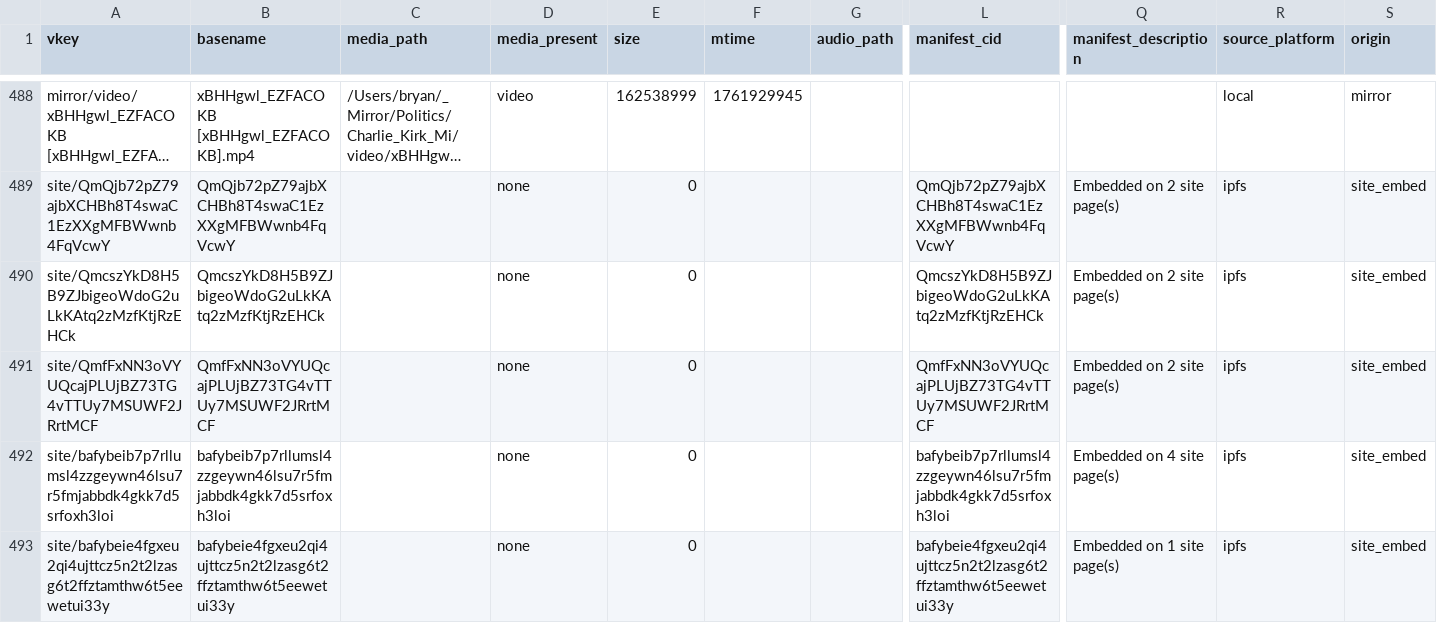
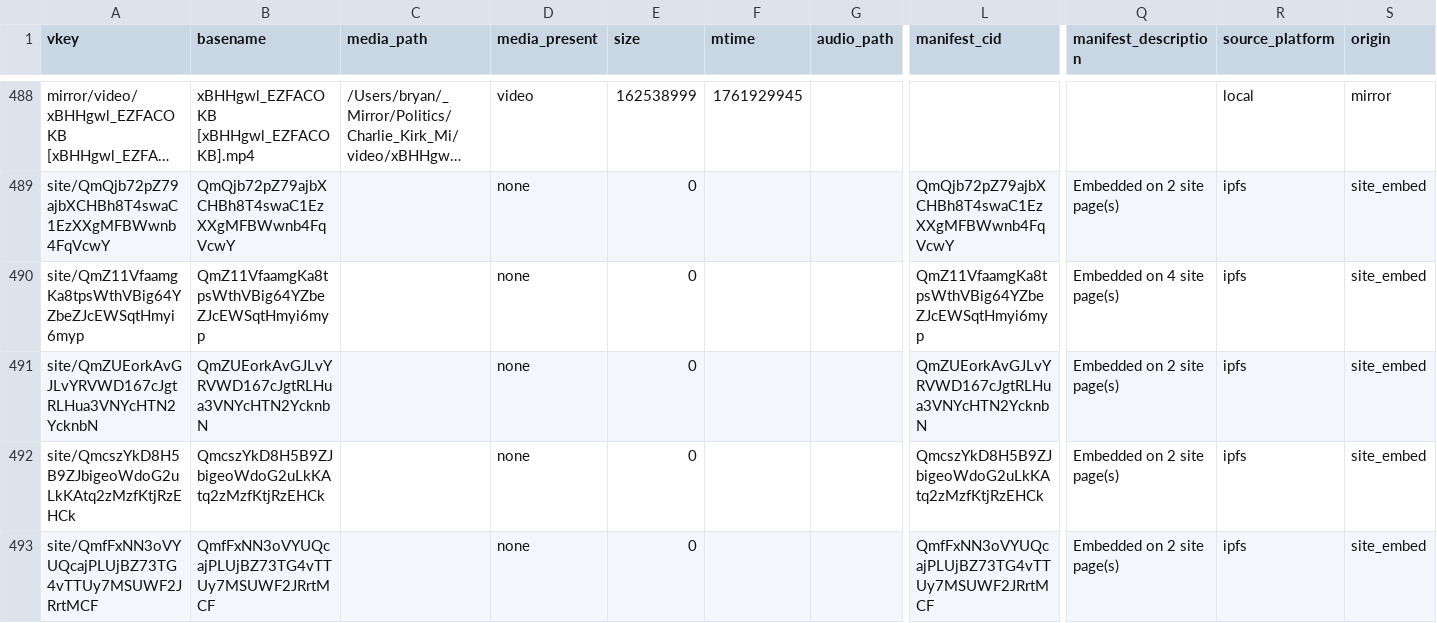
Before and after one commit to ACT3ai/charlie-kirk, a TSV file: videos_planning/generator/inventory.tsv, drawn as a sheet; only a part is shown, gaps mark what is left out; the shorter side is filled out with more unchanged rows; long unchanged cells end in …; rows hold the shown columns only; the diff names each change by its address in the sheet, - before the commit and + after, or states it on an @@ line.

```diff
--- a/videos_planning/generator/inventory.tsv
+++ b/videos_planning/generator/inventory.tsv
+row 490: site/QmZ11VfaamgKa8tpsWthVBig64YZbeZJcEWSqtHmyi6myp | QmZ11VfaamgKa8tpsWthVBig64YZbeZJcEWSqtHmyi6myp |  | none | 0 |  |  | QmZ11VfaamgKa8tpsWthVBig64YZbeZJcEWSqtHmyi6myp | Embedded on 4 site page(s) | ipfs | site_embed
+row 491: site/QmZUEorkAvGJLvYRVWD167cJgtRLHua3VNYcHTN2YcknbN | QmZUEorkAvGJLvYRVWD167cJgtRLHua3VNYcHTN2YcknbN |  | none | 0 |  |  | QmZUEorkAvGJLvYRVWD167cJgtRLHua3VNYcHTN2YcknbN | Embedded on 2 site page(s) | ipfs | site_embed
```
Also changed, not shown: 19 other files.
